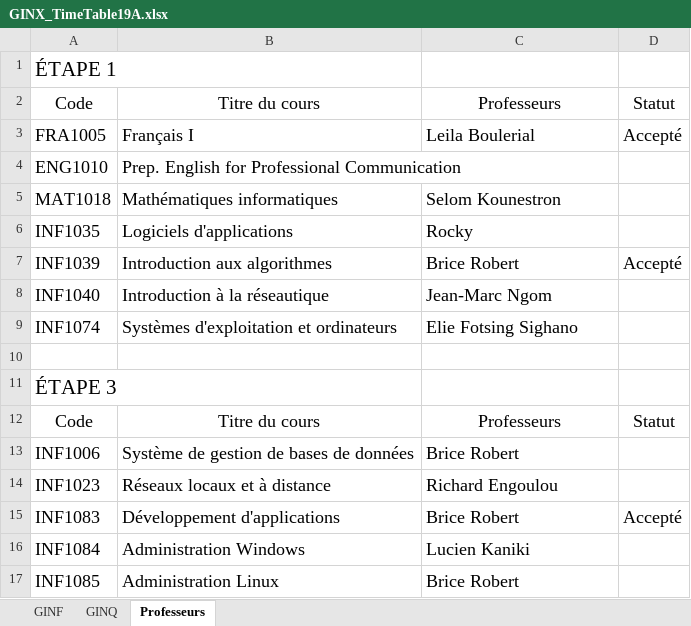
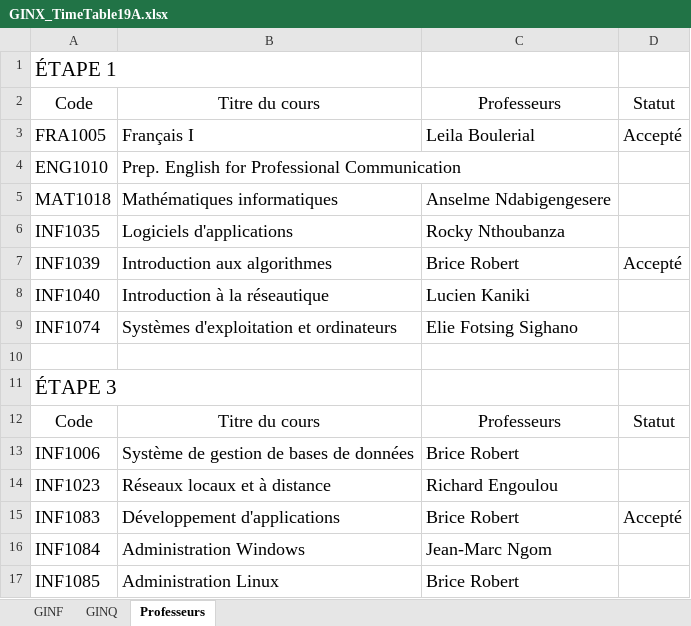
Before and after one commit to CollegeBoreal/19A, an Excel workbook: GINX_TimeTable19A.xlsx, sheet Professeurs, drawn as a sheet; values as stored, in another font and other column widths than the file's, no borders; the diff names each change by its address in the sheet, - before the commit and + after, or states it on an @@ line.

```diff
--- a/GINX_TimeTable19A.xlsx (sheet Professeurs)
+++ b/GINX_TimeTable19A.xlsx (sheet Professeurs)
-C5: Selom Kounestron
+C5: Anselme Ndabigengesere
-C6: Rocky
+C6: Rocky Nthoubanza
-C8: Jean-Marc Ngom
+C8: Lucien Kaniki
-C16: Lucien Kaniki
+C16: Jean-Marc Ngom
```
Also changed, not shown: charts or pictures.
